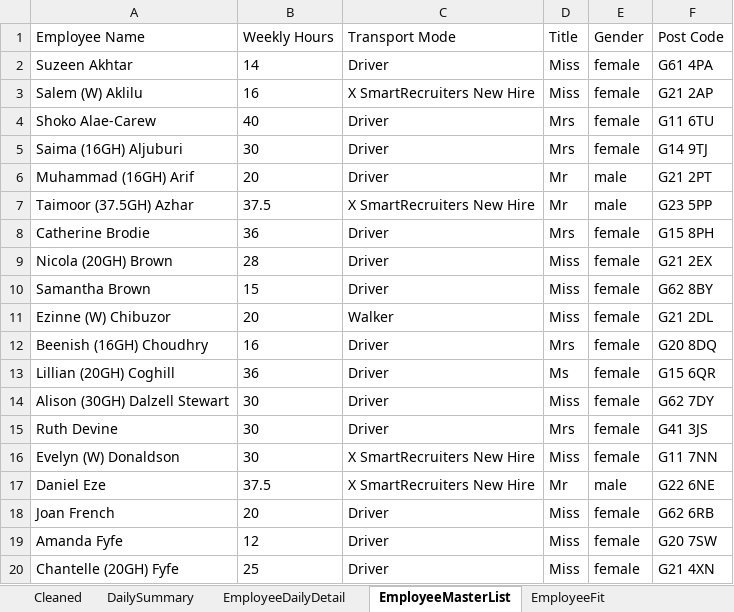
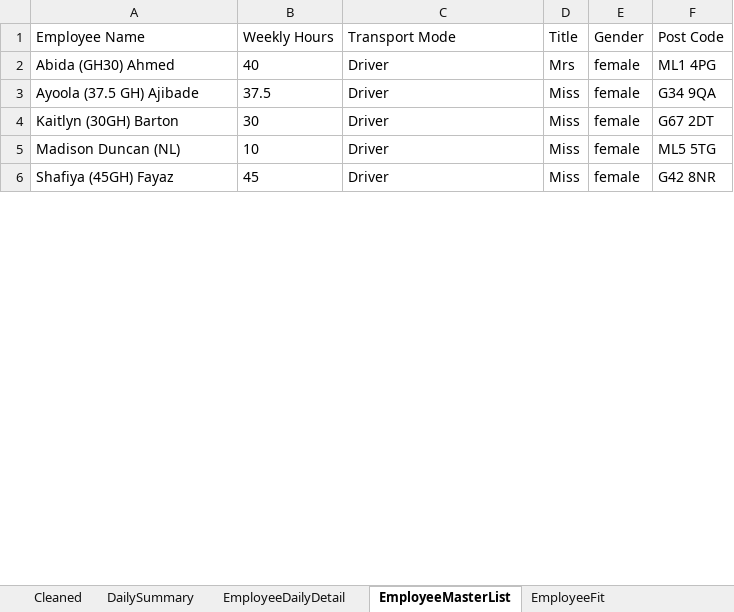
Before and after one commit to Mustansar-tech/CareCapacity, an Excel workbook: capacity_dashboard.xlsx, sheet EmployeeMasterList, drawn as a sheet; only a part is shown; values as stored, in another font and other column widths than the file's, no borders; removed rows and columns are numbered as before the commit, all else as after; the diff covers the shown part only; the diff names each change by its address in the sheet, - before the commit and + after, or states it on an @@ line.

```diff
--- a/capacity_dashboard.xlsx (sheet EmployeeMasterList)
+++ b/capacity_dashboard.xlsx (sheet EmployeeMasterList)
-row 2: Suzeen Akhtar | 14 | Driver | Miss | female | G61 4PA
-row 3: Salem (W) Aklilu | 16 | X SmartRecruiters New Hire | Miss | female | G21 2AP
-A2 (Employee Name): Shoko Alae-Carew
+A2 (Employee Name): Abida (GH30) Ahmed
-F2 (Post Code): G11 6TU
+F2 (Post Code): ML1 4PG
-row 5: Saima (16GH) Aljuburi | 30 | Driver | Mrs | female | G14 9TJ
-row 6: Muhammad (16GH) Arif | 20 | Driver | Mr | male | G21 2PT
-row 7: Taimoor (37.5GH) Azhar | 37.5 | X SmartRecruiters New Hire | Mr | male | G23 5PP
-row 8: Catherine Brodie | 36 | Driver | Mrs | female | G15 8PH
-A3 (Employee Name): Nicola (20GH) Brown
+A3 (Employee Name): Ayoola (37.5 GH) Ajibade
-B3 (Weekly Hours): 28
+B3 (Weekly Hours): 37.5
-F3 (Post Code): G21 2EX
+F3 (Post Code): G34 9QA
-row 10: Samantha Brown | 15 | Driver | Miss | female | G62 8BY
-row 11: Ezinne (W) Chibuzor | 20 | Walker | Miss | female | G21 2DL
-row 12: Beenish (16GH) Choudhry | 16 | Driver | Mrs | female | G20 8DQ
-row 13: Lillian (20GH) Coghill | 36 | Driver | Ms | female | G15 6QR
-A4 (Employee Name): Alison (30GH) Dalzell Stewart
+A4 (Employee Name): Kaitlyn (30GH) Barton
-F4 (Post Code): G62 7DY
+F4 (Post Code): G67 2DT
-row 15: Ruth Devine | 30 | Driver | Mrs | female | G41 3JS
-row 16: Evelyn (W) Donaldson | 30 | X SmartRecruiters New Hire | Miss | female | G11 7NN
-row 17: Daniel Eze | 37.5 | X SmartRecruiters New Hire | Mr | male | G22 6NE
-A5 (Employee Name): Joan French
+A5 (Employee Name): Madison Duncan (NL)
-B5 (Weekly Hours): 20
+B5 (Weekly Hours): 10
-F5 (Post Code): G62 6RB
+F5 (Post Code): ML5 5TG
-row 19: Amanda Fyfe | 12 | Driver | Miss | female | G20 7SW
-A6 (Employee Name): Chantelle (20GH) Fyfe
+A6 (Employee Name): Shafiya (45GH) Fayaz
-B6 (Weekly Hours): 25
+B6 (Weekly Hours): 45
-F6 (Post Code): G21 4XN
+F6 (Post Code): G42 8NR
```
Also changed, not shown: 7 added rows, 24 removed rows and 29 edited cells elsewhere in this sheet, sheet Cleaned, sheet EmployeeDailyDetail, sheet DailySummary, 1 other file.
